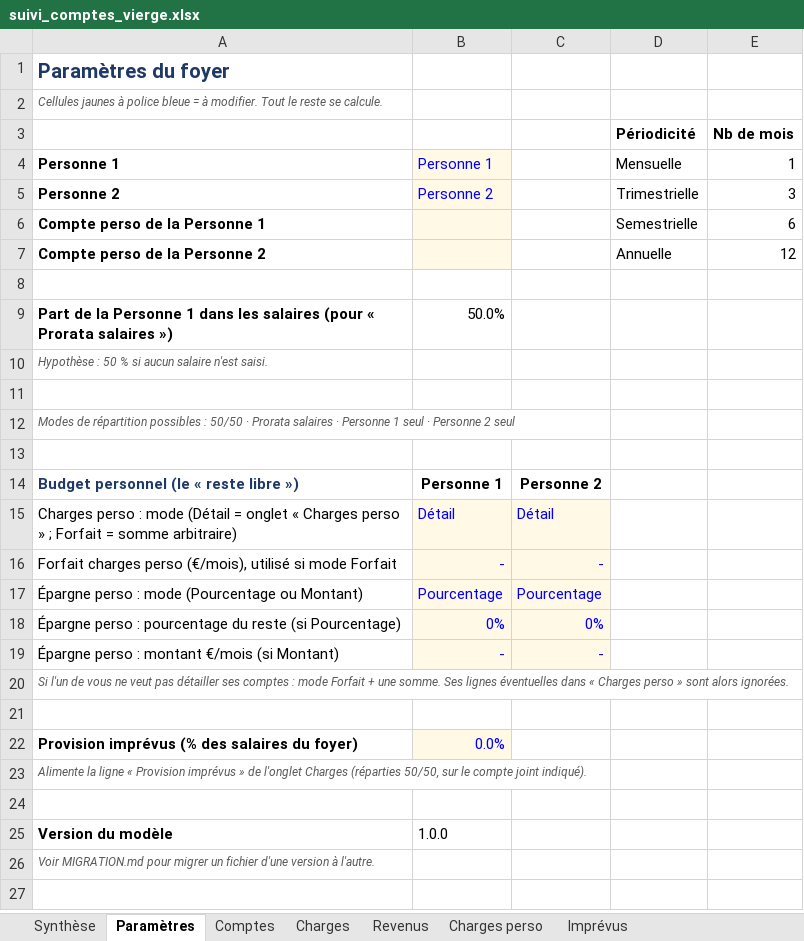
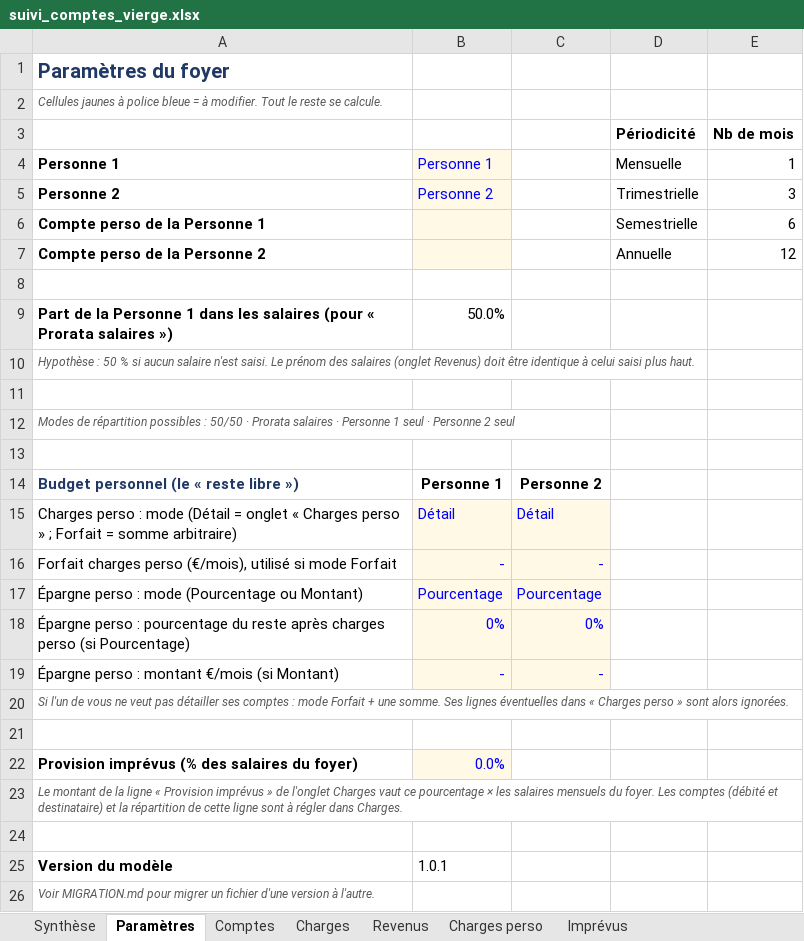
Before and after one commit to Minhounet/lescomptesxlper, an Excel workbook: suivi_comptes_vierge.xlsx, sheet Paramètres, drawn as a sheet; values as stored, in another font and other column widths than the file's, no borders; the diff names each change by its address in the sheet, - before the commit and + after, or states it on an @@ line.

```diff
--- a/suivi_comptes_vierge.xlsx (sheet Paramètres)
+++ b/suivi_comptes_vierge.xlsx (sheet Paramètres)
-A10: …n'est saisi.
+A10: …n'est saisi. Le prénom des salaires (onglet Revenus) doit être identique à celui saisi plus haut.
-A18: …du reste (si Pourcentage)
+A18: …du reste après charges perso (si Pourcentage)
-A23: Alimente la ligne « Provision imprévus » de l'onglet Charges (réparties 50/50, sur le compte joint indiqué).
+A23: Le montant de la ligne « Provision imprévus » de l'onglet Charges vaut ce pourcentage × les salaires mensuels du foyer. Les comptes (débité et destinataire) et la répartition de cette ligne sont à régler dans Charges.
-B25: 1.0.0
+B25: 1.0.1
```
Also changed, not shown: sheet Charges, sheet Synthèse, sheet Comptes, sheet Revenus, sheet Imprévus, suivi_comptes_example.xlsx, 4 other files.
